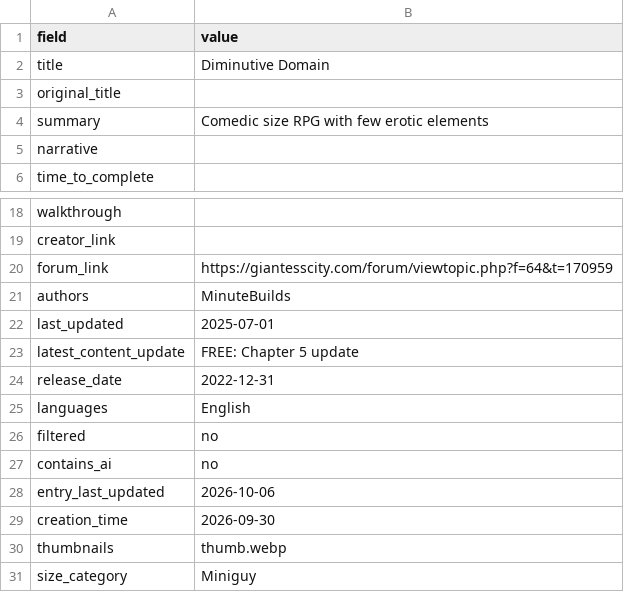
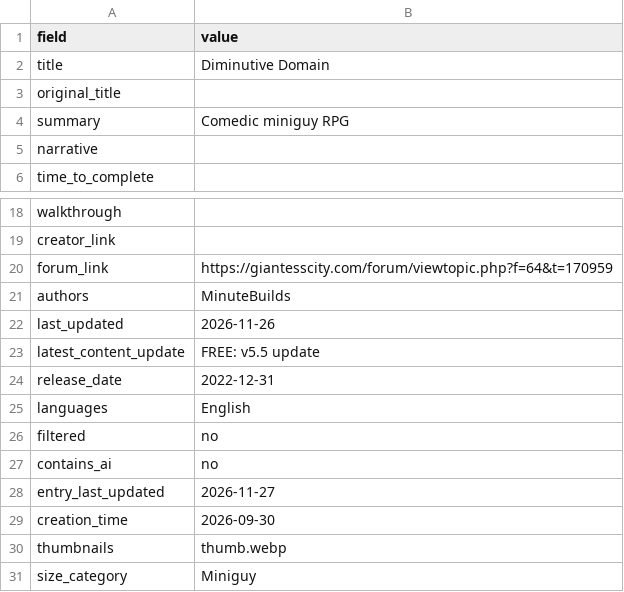
Before and after one commit to artsketter/size-game-index-content, a CSV file: games/diminutive-domain/game.csv, drawn as a sheet; only a part is shown, gaps mark what is left out.

Commit message:
DimDom and Shrink Gun Game updated

```diff
--- a/games/diminutive-domain/game.csv
+++ b/games/diminutive-domain/game.csv
@@ -3,3 +3,3 @@ title,Diminutive Domain
 original_title,
-summary,Comedic size RPG with few erotic elements
+summary,Comedic miniguy RPG
 narrative,
@@ -21,4 +21,4 @@ forum_link,https://giantesscity.com/forum/viewtopic.php?f=64&t=170959
 authors,MinuteBuilds
-last_updated,2025-07-01
-latest_content_update,FREE: Chapter 5 update
+last_updated,2026-11-26
+latest_content_update,FREE: v5.5 update
 release_date,2022-12-31
@@ -27,3 +27,3 @@ filtered,no
 contains_ai,no
-entry_last_updated,2026-10-06
+entry_last_updated,2026-11-27
 creation_time,2026-09-30
```
Also changed, not shown: games/the-shrink-gun-game/game.csv, 1 other file.
